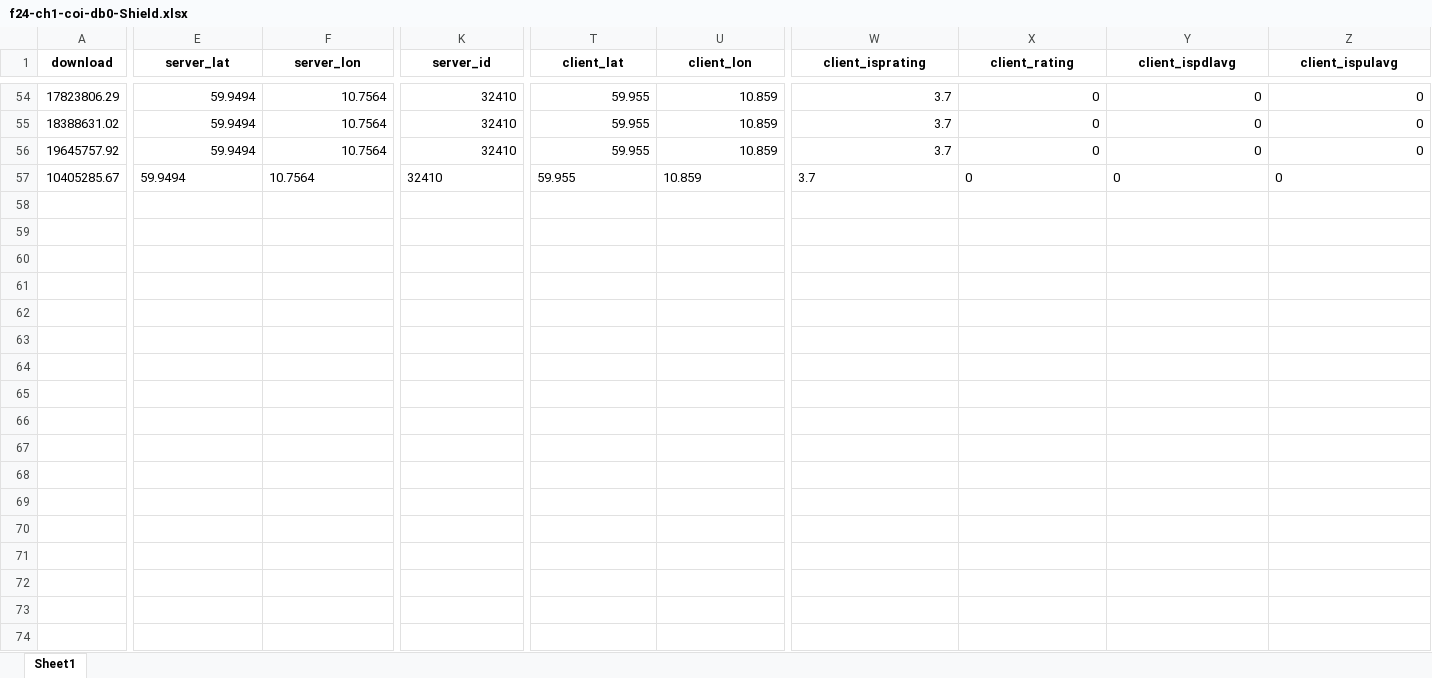
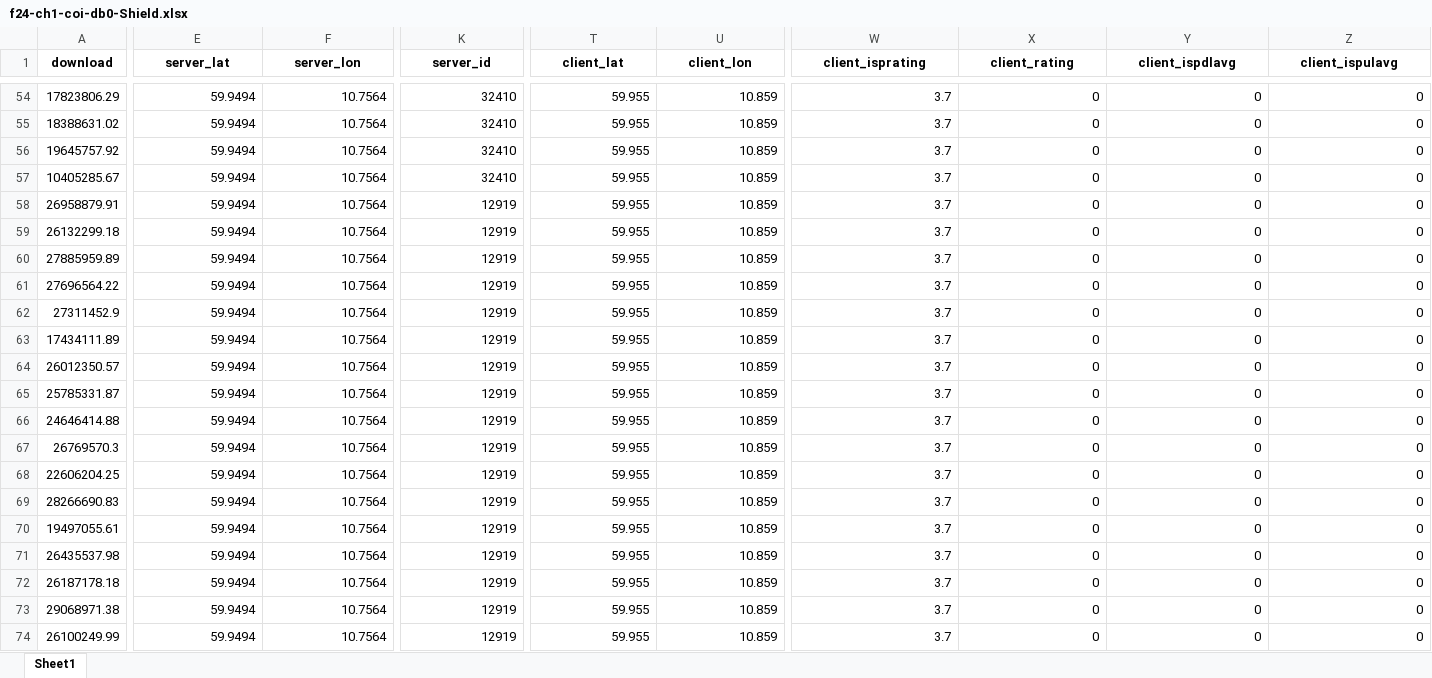
Before and after one commit to sivel/speedtest-cli, an Excel workbook: tmp/f24-ch1-coi-db0-Shield.xlsx, sheet Sheet1, drawn as a sheet; only a part is shown, gaps mark what is left out; values as stored, in another font and other column widths than the file's, no borders; rows hold the shown columns only; the diff covers the shown part only; the diff names each change by its address in the sheet, - before the commit and + after, or states it on an @@ line.

```diff
--- a/tmp/f24-ch1-coi-db0-Shield.xlsx (sheet Sheet1)
+++ b/tmp/f24-ch1-coi-db0-Shield.xlsx (sheet Sheet1)
-E57:F57 alignment: left
+E57:F57 alignment: right
-K57 alignment: left
+K57 alignment: right
-T57:U57 alignment: left
+T57:U57 alignment: right
-W57:Z57 alignment: left
+W57:Z57 alignment: right
+row 58: 26958879.91 | 59.9494 | 10.7564 | 12919 | 59.955 | 10.859 | 3.7 | 0 | 0 | 0
+row 59: 26132299.18 | 59.9494 | 10.7564 | 12919 | 59.955 | 10.859 | 3.7 | 0 | 0 | 0
+row 60: 27885959.89 | 59.9494 | 10.7564 | 12919 | 59.955 | 10.859 | 3.7 | 0 | 0 | 0
+row 61: 27696564.22 | 59.9494 | 10.7564 | 12919 | 59.955 | 10.859 | 3.7 | 0 | 0 | 0
+row 62: 27311452.9 | 59.9494 | 10.7564 | 12919 | 59.955 | 10.859 | 3.7 | 0 | 0 | 0
+row 63: 17434111.89 | 59.9494 | 10.7564 | 12919 | 59.955 | 10.859 | 3.7 | 0 | 0 | 0
+row 64: 26012350.57 | 59.9494 | 10.7564 | 12919 | 59.955 | 10.859 | 3.7 | 0 | 0 | 0
+row 65: 25785331.87 | 59.9494 | 10.7564 | 12919 | 59.955 | 10.859 | 3.7 | 0 | 0 | 0
+row 66: 24646414.88 | 59.9494 | 10.7564 | 12919 | 59.955 | 10.859 | 3.7 | 0 | 0 | 0
+row 67: 26769570.3 | 59.9494 | 10.7564 | 12919 | 59.955 | 10.859 | 3.7 | 0 | 0 | 0
+row 68: 22606204.25 | 59.9494 | 10.7564 | 12919 | 59.955 | 10.859 | 3.7 | 0 | 0 | 0
+row 69: 28266690.83 | 59.9494 | 10.7564 | 12919 | 59.955 | 10.859 | 3.7 | 0 | 0 | 0
+row 70: 19497055.61 | 59.9494 | 10.7564 | 12919 | 59.955 | 10.859 | 3.7 | 0 | 0 | 0
+row 71: 26435537.98 | 59.9494 | 10.7564 | 12919 | 59.955 | 10.859 | 3.7 | 0 | 0 | 0
+row 72: 26187178.18 | 59.9494 | 10.7564 | 12919 | 59.955 | 10.859 | 3.7 | 0 | 0 | 0
+row 73: 29068971.38 | 59.9494 | 10.7564 | 12919 | 59.955 | 10.859 | 3.7 | 0 | 0 | 0
+row 74: 26100249.99 | 59.9494 | 10.7564 | 12919 | 59.955 | 10.859 | 3.7 | 0 | 0 | 0
```
Also changed, not shown: 34 added rows and cell formats elsewhere in this sheet, 1 other file.
